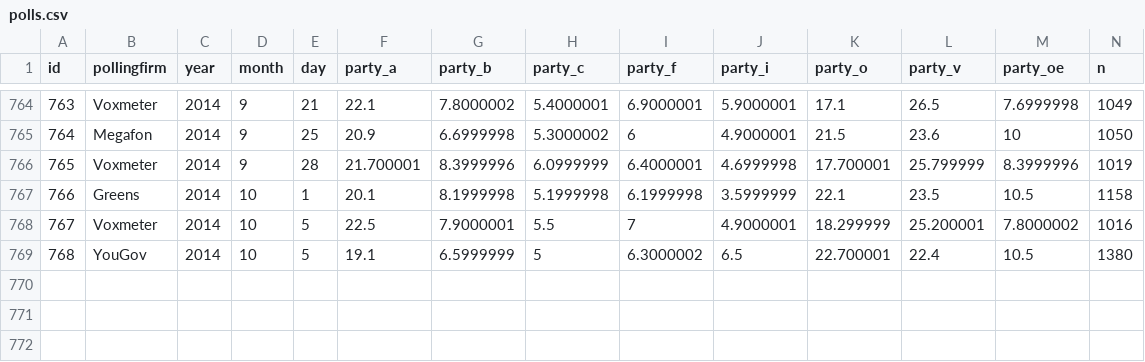
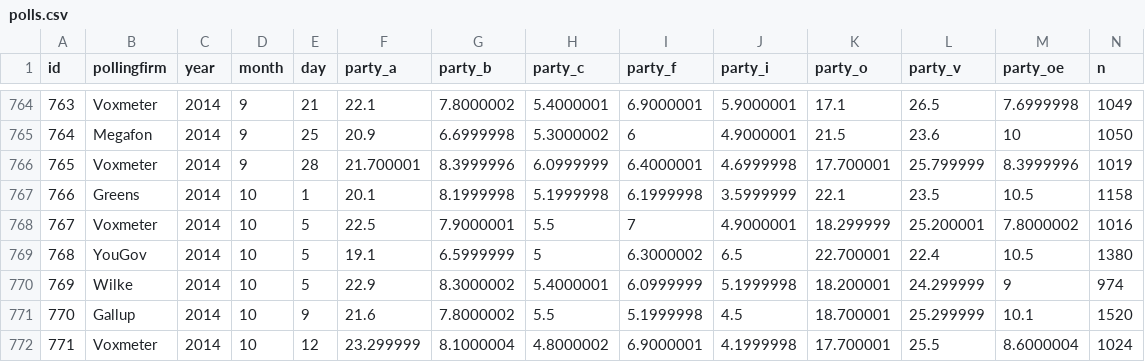
Before and after one commit to erikgahner/polls, a CSV file: polls.csv, drawn as a sheet; only a part is shown, gaps mark what is left out; the diff names each change by its address in the sheet, - before the commit and + after, or states it on an @@ line.

Commit message:
More polls
Wilke: October 5th
Gallup: October 9th
Voxmeter: October 12th

```diff
--- a/polls.csv
+++ b/polls.csv
+row 770: 769 | Wilke | 2014 | 10 | 5 | 22.9 | 8.3000002 | 5.4000001 | 6.0999999 | 5.1999998 | 18.200001 | 24.299999 | 9 | 974
+row 771: 770 | Gallup | 2014 | 10 | 9 | 21.6 | 7.8000002 | 5.5 | 5.1999998 | 4.5 | 18.700001 | 25.299999 | 10.1 | 1520
+row 772: 771 | Voxmeter | 2014 | 10 | 12 | 23.299999 | 8.1000004 | 4.8000002 | 6.9000001 | 4.1999998 | 17.700001 | 25.5 | 8.6000004 | 1024
```
Also changed, not shown: 1 other file.
